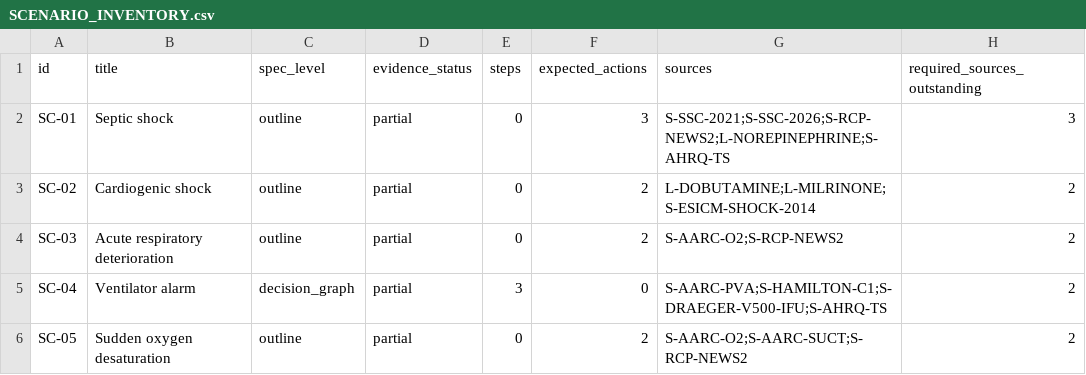
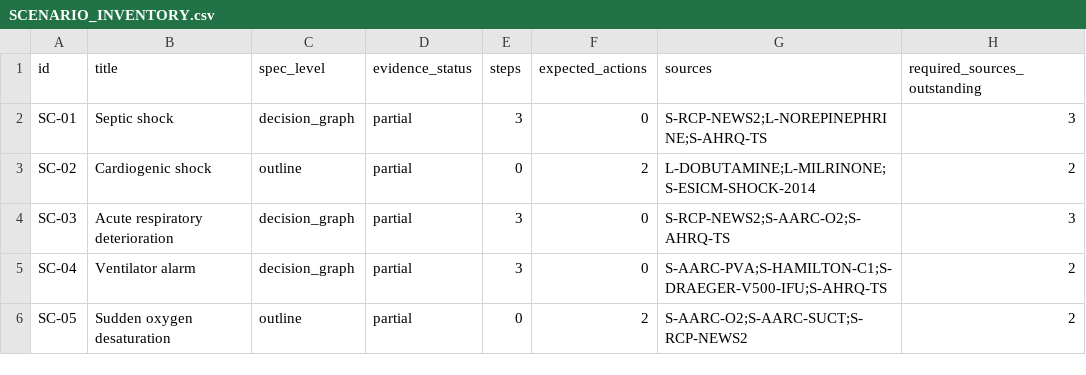
Before and after one commit to Awzy9/icu-nursing, a CSV file: content/drafts/scenarios/SCENARIO_INVENTORY.csv, drawn as a sheet; only a part is shown.

```diff
--- a/content/drafts/scenarios/SCENARIO_INVENTORY.csv
+++ b/content/drafts/scenarios/SCENARIO_INVENTORY.csv
@@ -1,5 +1,5 @@
 id,title,spec_level,evidence_status,steps,expected_actions,sources,required_sources_outstanding
-SC-01,Septic shock,outline,partial,0,3,S-SSC-2021;S-SSC-2026;S-RCP-NEWS2;L-NOREPINEPHRINE;S-AHRQ-TS,3
+SC-01,Septic shock,decision_graph,partial,3,0,S-RCP-NEWS2;L-NOREPINEPHRINE;S-AHRQ-TS,3
 SC-02,Cardiogenic shock,outline,partial,0,2,L-DOBUTAMINE;L-MILRINONE;S-ESICM-SHOCK-2014,2
-SC-03,Acute respiratory deterioration,outline,partial,0,2,S-AARC-O2;S-RCP-NEWS2,2
+SC-03,Acute respiratory deterioration,decision_graph,partial,3,0,S-RCP-NEWS2;S-AARC-O2;S-AHRQ-TS,3
 SC-04,Ventilator alarm,decision_graph,partial,3,0,S-AARC-PVA;S-HAMILTON-C1;S-DRAEGER-V500-IFU;S-AHRQ-TS,2
```
Also changed, not shown: 5 other files.
